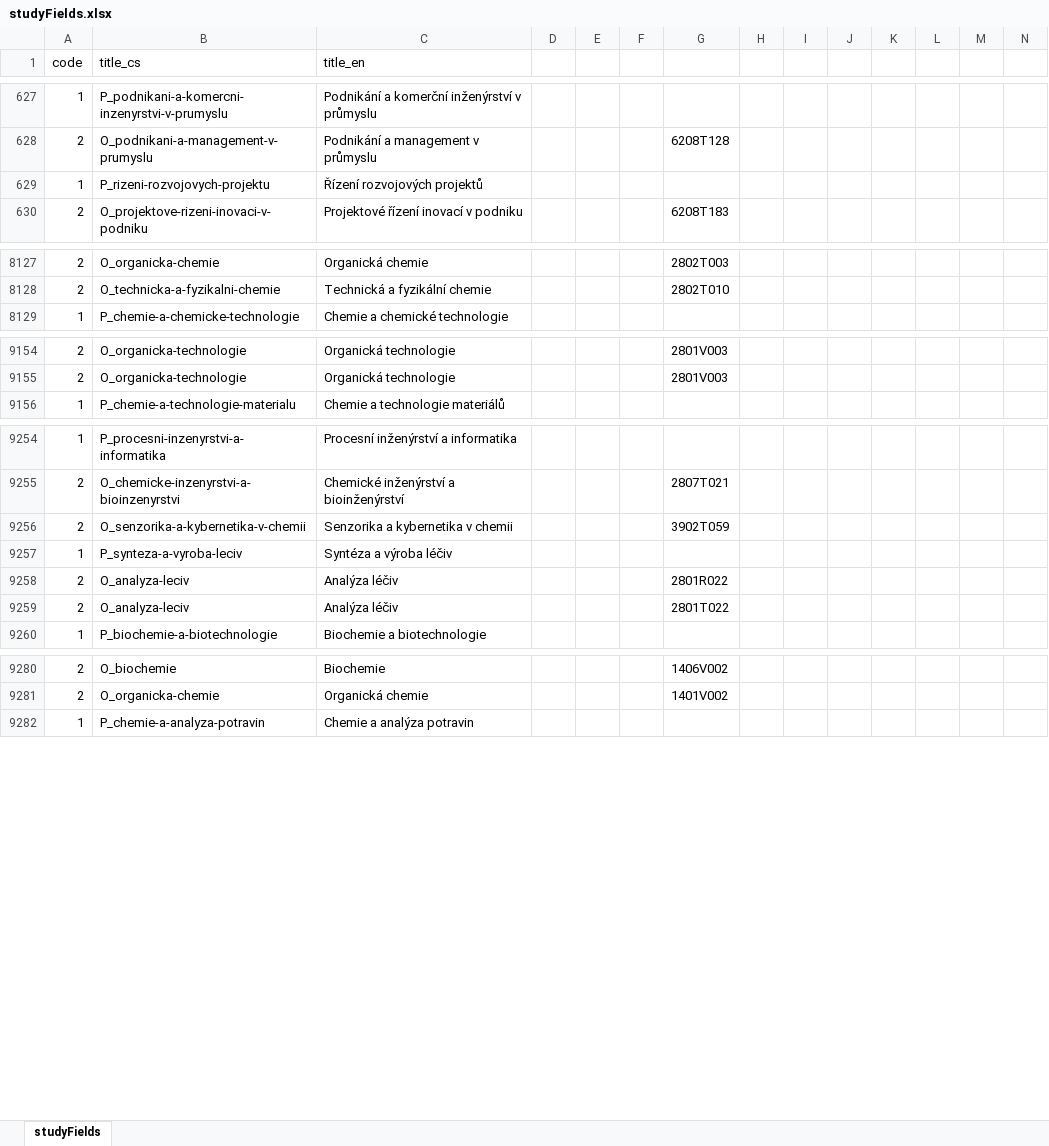
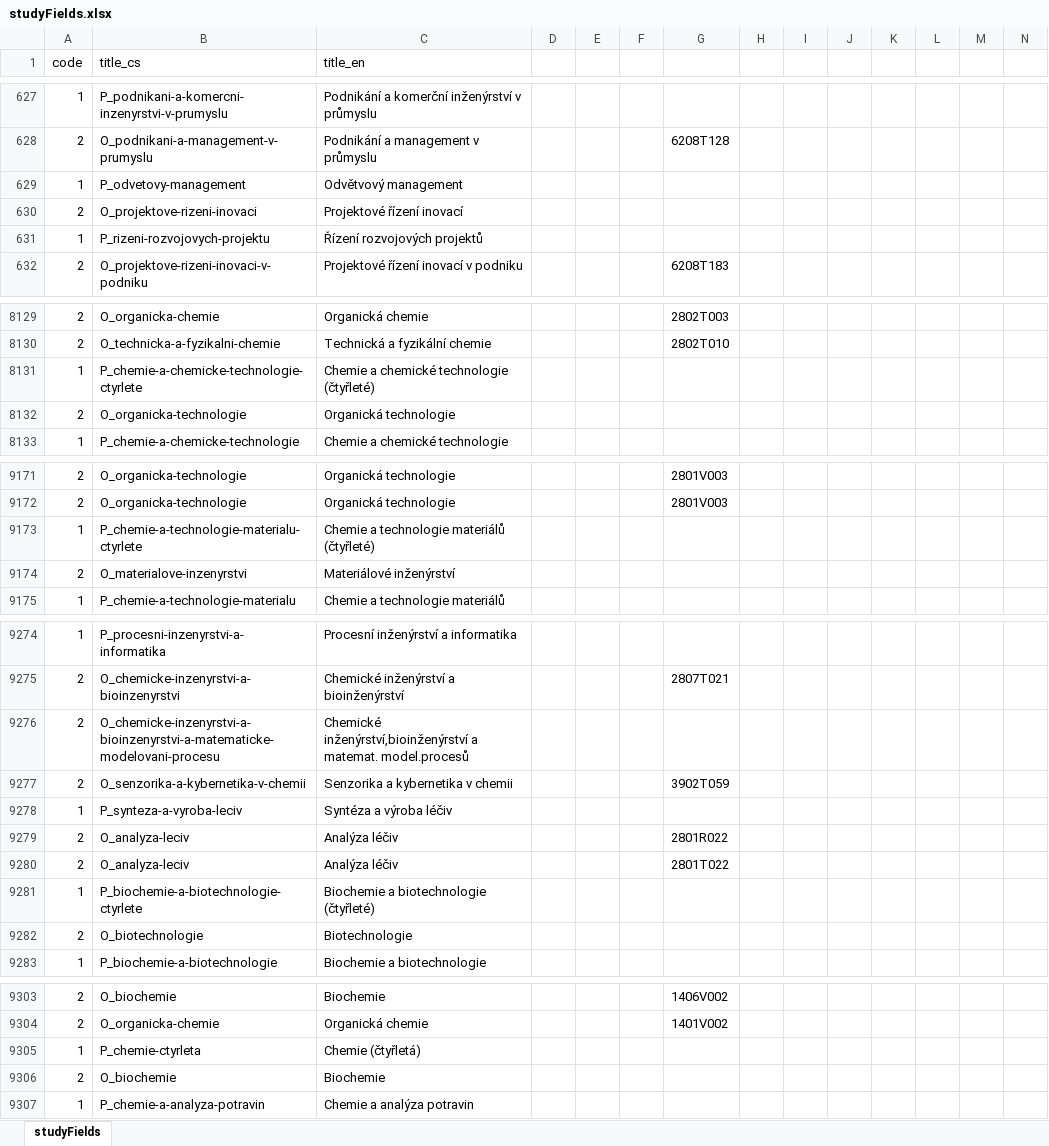
Before and after one commit to Narodni-repozitar/nr-taxonomies, an Excel workbook: data/excel/studyFields.xlsx, sheet studyFields, drawn as a sheet; only a part is shown, gaps mark what is left out; values as stored, in another font and other column widths than the file's, no borders; rows hold the shown columns only; the diff covers the shown part only; the diff names each change by its address in the sheet, - before the commit and + after, or states it on an @@ line.

Commit message:
Doplnil jsem studyFields pro VSCHT

```diff
--- a/data/excel/studyFields.xlsx (sheet studyFields)
+++ b/data/excel/studyFields.xlsx (sheet studyFields)
+row 629: 1 | P_odvetovy-management | Odvětvový management
+row 630: 2 | O_projektove-rizeni-inovaci | Projektové řízení inovací
+row 8131: 1 | P_chemie-a-chemicke-technologie-ctyrlete | Chemie a chemické technologie (čtyřleté)
+row 8132: 2 | O_organicka-technologie | Organická technologie
+row 9173: 1 | P_chemie-a-technologie-materialu-ctyrlete | Chemie a technologie materiálů (čtyřleté)
+row 9174: 2 | O_materialove-inzenyrstvi | Materiálové inženýrství
+row 9276: 2 | O_chemicke-inzenyrstvi-a-bioinzenyrstvi-a-matematicke-modelovani-procesu | Chemické inženýrství,bioinženýrství a matemat. model.procesů
+row 9281: 1 | P_biochemie-a-biotechnologie-ctyrlete | Biochemie a biotechnologie (čtyřleté)
+row 9282: 2 | O_biotechnologie | Biotechnologie
+row 9305: 1 | P_chemie-ctyrleta | Chemie (čtyřletá)
+row 9306: 2 | O_biochemie | Biochemie
```
Also changed, not shown: 34 added rows and 1 edited cell elsewhere in this sheet, data/old_excel/studyFields.xlsx.
